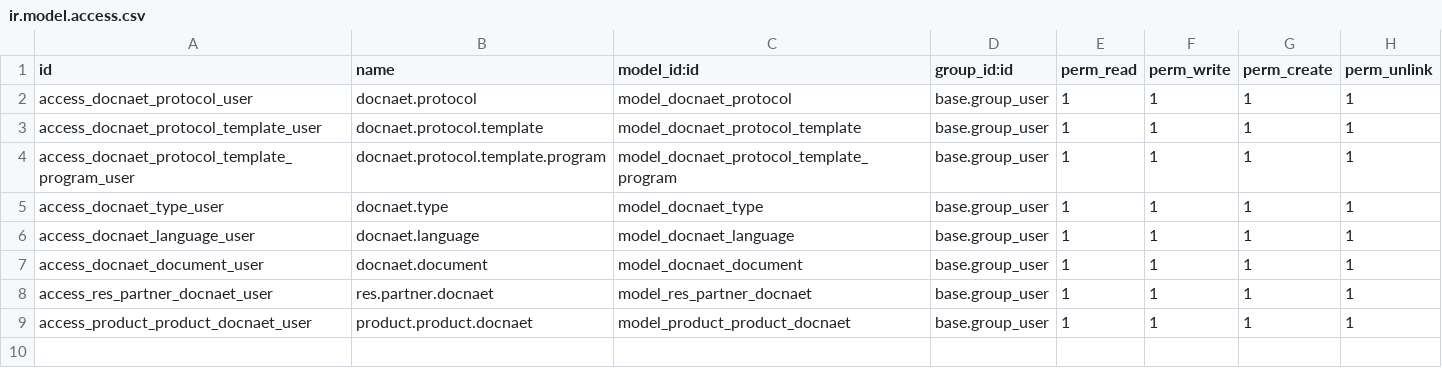
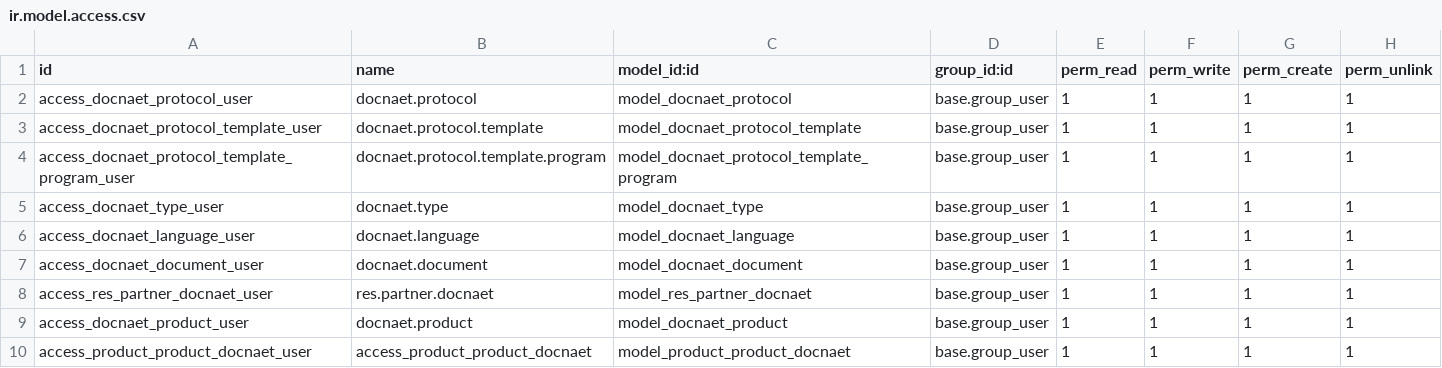
Before and after one commit to Micronaet/micronaet-docnaet, a CSV file: docnaet/security/ir.model.access.csv, drawn as a sheet.

```diff
--- a/docnaet/security/ir.model.access.csv
+++ b/docnaet/security/ir.model.access.csv
@@ -8,2 +8,3 @@
 "access_res_partner_docnaet_user","res.partner.docnaet","model_res_partner_docnaet","base.group_user",1,1,1,1
-"access_product_product_docnaet_user","product.product.docnaet","model_product_product_docnaet","base.group_user",1,1,1,1
+"access_docnaet_product_user","docnaet.product","model_docnaet_product","base.group_user",1,1,1,1
+"access_product_product_docnaet_user","access_product_product_docnaet","model_product_product_docnaet","base.group_user",1,1,1,1
```
Also changed, not shown: 3 other files.
